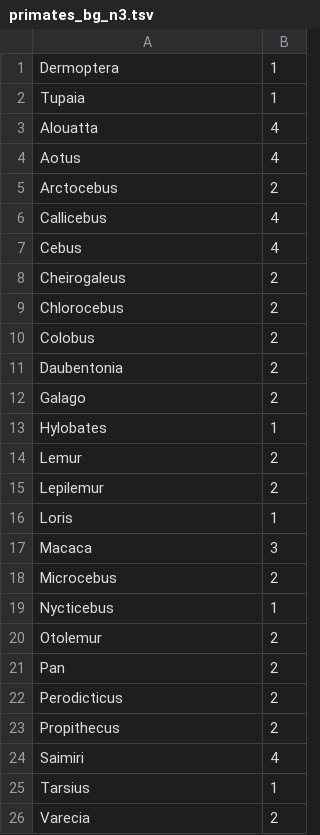
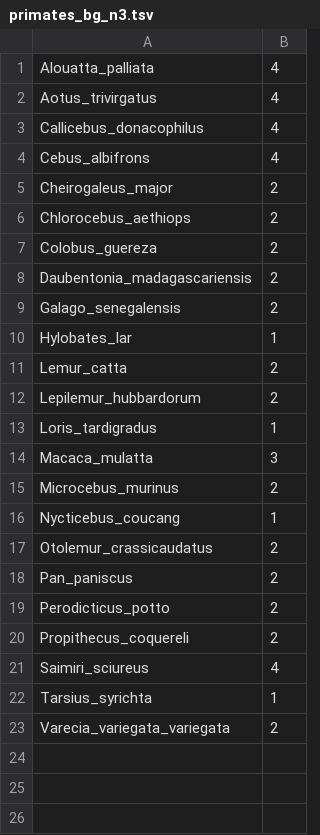
Before and after one commit to revbayes/revbayes_tutorial, a TSV file: RB_Biogeography_tutorial/data/primates_bg_n3.tsv, drawn as a sheet.

Commit message:
add more bg files, tutorial_1 mostly done, tutorial_3 coming alon

```diff
--- a/RB_Biogeography_tutorial/data/primates_bg_n3.tsv
+++ b/RB_Biogeography_tutorial/data/primates_bg_n3.tsv
@@ -1,26 +1,23 @@
-Dermoptera	1
-Tupaia	1
-Alouatta	4
-Aotus	4
-Arctocebus	2
-Callicebus	4
-Cebus	4
-Cheirogaleus	2
-Chlorocebus	2
-Colobus	2
-Daubentonia	2
-Galago	2
-Hylobates	1
-Lemur	2
-Lepilemur	2
-Loris	1
-Macaca	3
-Microcebus	2
-Nycticebus	1
-Otolemur	2
-Pan	2
-Perodicticus	2
-Propithecus	2
-Saimiri	4
-Tarsius	1
-Varecia	2
+Alouatta_palliata	4
+Aotus_trivirgatus	4
+Callicebus_donacophilus	4
+Cebus_albifrons	4
+Cheirogaleus_major	2
+Chlorocebus_aethiops	2
+Colobus_guereza	2
+Daubentonia_madagascariensis	2
+Galago_senegalensis	2
+Hylobates_lar	1
+Lemur_catta	2
+Lepilemur_hubbardorum	2
+Loris_tardigradus	1
+Macaca_mulatta	3
+Microcebus_murinus	2
+Nycticebus_coucang	1
+Otolemur_crassicaudatus	2
+Pan_paniscus	2
+Perodicticus_potto	2
+Propithecus_coquereli	2
+Saimiri_sciureus	4
+Tarsius_syrichta	1
+Varecia_variegata_variegata	2
```
Also changed, not shown: 14 other files.
